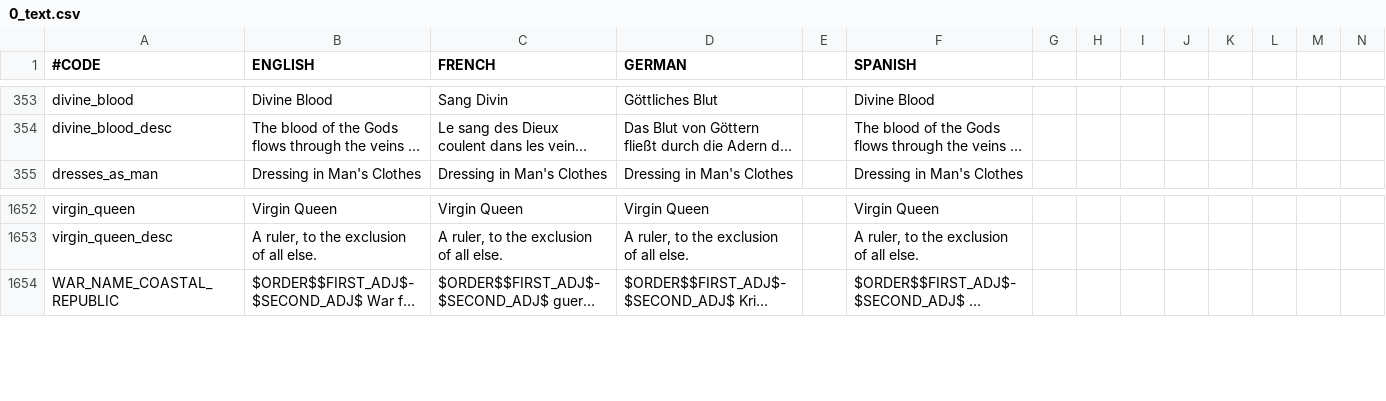
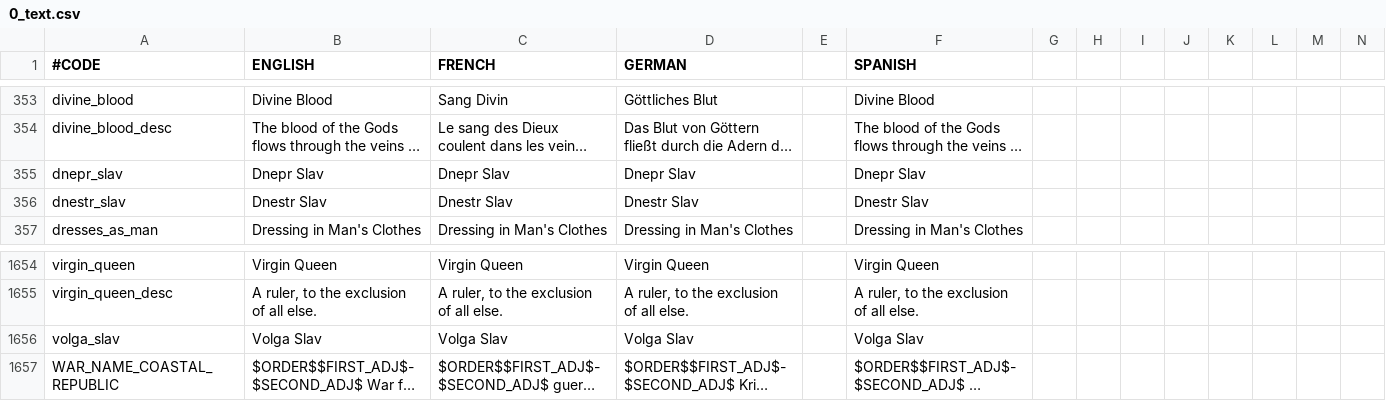
Before and after one commit to localiser/CK2Plus-Core, a CSV file: CK2Plus/localisation/0_text.csv, drawn as a sheet; only a part is shown, gaps mark what is left out; long unchanged cells end in …; rows hold the shown columns only; the diff names each change by its address in the sheet, - before the commit and + after, or states it on an @@ line.

```diff
--- a/CK2Plus/localisation/0_text.csv
+++ b/CK2Plus/localisation/0_text.csv
+row 355: dnepr_slav | Dnepr Slav | Dnepr Slav | Dnepr Slav |  | Dnepr Slav
+row 356: dnestr_slav | Dnestr Slav | Dnestr Slav | Dnestr Slav |  | Dnestr Slav
+row 1656: volga_slav | Volga Slav | Volga Slav | Volga Slav |  | Volga Slav
```
Also changed, not shown: CK2Plus/common/eu4_converter/culture_table.csv, 40 other files.
